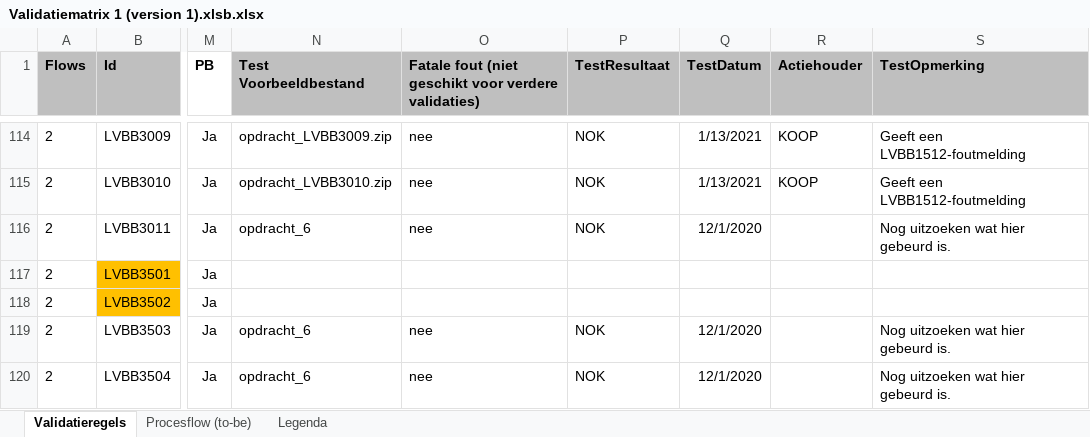
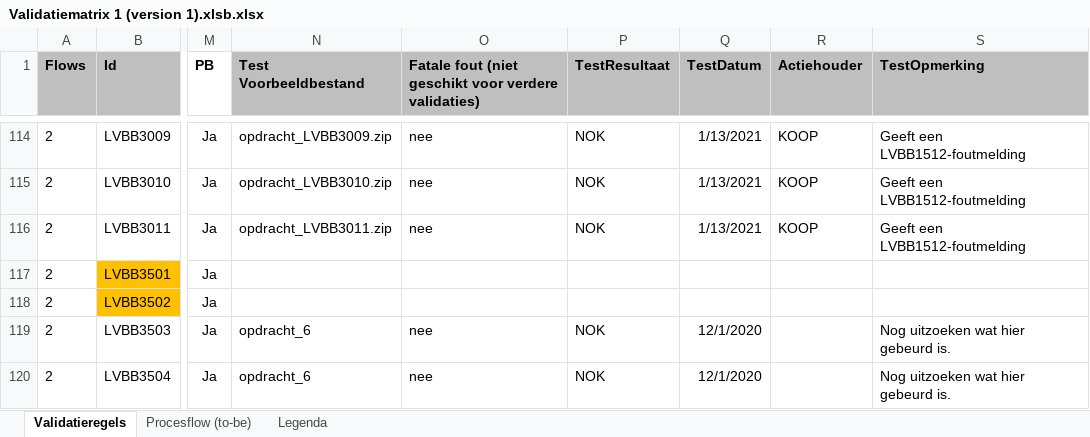
Before and after one commit to Geonovum/xml_validatietestcontent, an Excel workbook: 1.0.4-rc/Validatiematrix 1 (version 1).xlsb.xlsx, sheet Validatieregels, drawn as a sheet; only a part is shown, gaps mark what is left out; values as stored, in another font and other column widths than the file's, no borders; conditional formats not drawn; the diff names each change by its address in the sheet, - before the commit and + after, or states it on an @@ line.

Commit message:
LVBB3011

```diff
--- a/1.0.4-rc/Validatiematrix 1 (version 1).xlsb.xlsx (sheet Validatieregels)
+++ b/1.0.4-rc/Validatiematrix 1 (version 1).xlsb.xlsx (sheet Validatieregels)
-N116 (Test Voorbeeldbestand): opdracht_6
+N116 (Test Voorbeeldbestand): opdracht_LVBB3011.zip
-Q116 (TestDatum): 12/1/2020
+Q116 (TestDatum): 1/13/2021
-R116 (Actiehouder): (empty)
+R116 (Actiehouder): KOOP
-S116 (TestOpmerking): Nog uitzoeken wat hier gebeurd is.
+S116 (TestOpmerking): Geeft een LVBB1512-foutmelding
```
Also changed, not shown: 1 other file.
